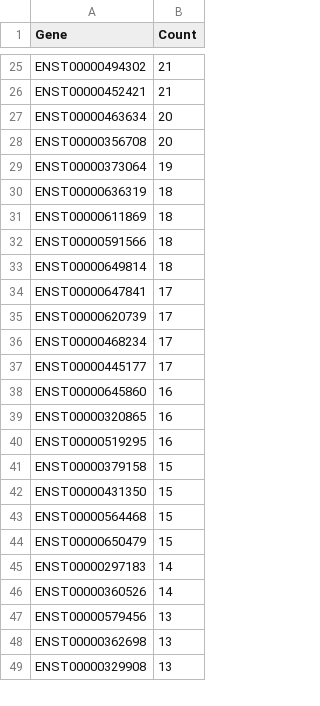
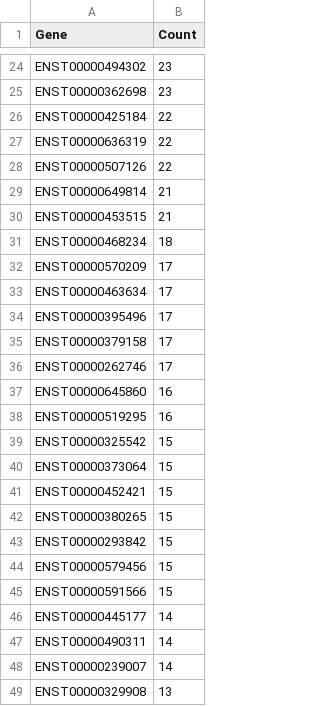
Before and after one commit to zainabnazari/psp, a CSV file: ranked_genes.csv, drawn as a sheet; only a part is shown, gaps mark what is left out; removed rows and columns are numbered as before the commit, all else as after; the diff covers the shown part only; the diff names each change by its address in the sheet, - before the commit and + after, or states it on an @@ line.

```diff
--- a/ranked_genes.csv
+++ b/ranked_genes.csv
-B24 (Count): 21
+B24 (Count): 23
-row 26: ENST00000452421 | 21
-row 27: ENST00000463634 | 20
-row 28: ENST00000356708 | 20
-row 29: ENST00000373064 | 19
+row 25: ENST00000362698 | 23
+row 26: ENST00000425184 | 22
-B27 (Count): 18
+B27 (Count): 22
-row 31: ENST00000611869 | 18
-row 32: ENST00000591566 | 18
+row 28: ENST00000507126 | 22
-B29 (Count): 18
+B29 (Count): 21
+row 30: ENST00000453515 | 21
+row 31: ENST00000468234 | 18
+row 32: ENST00000570209 | 17
-A33 (Gene): ENST00000647841
+A33 (Gene): ENST00000463634
-A34 (Gene): ENST00000620739
+A34 (Gene): ENST00000395496
-A35 (Gene): ENST00000468234
+A35 (Gene): ENST00000379158
-A36 (Gene): ENST00000445177
+A36 (Gene): ENST00000262746
-row 39: ENST00000320865 | 16
-A39 (Gene): ENST00000379158
+A39 (Gene): ENST00000325542
-A40 (Gene): ENST00000431350
+A40 (Gene): ENST00000373064
-A41 (Gene): ENST00000564468
+A41 (Gene): ENST00000452421
+row 42: ENST00000380265 | 15
+row 43: ENST00000293842 | 15
-A44 (Gene): ENST00000650479
+A44 (Gene): ENST00000579456
+row 45: ENST00000591566 | 15
+row 46: ENST00000445177 | 14
-A47 (Gene): ENST00000297183
+A47 (Gene): ENST00000490311
-A48 (Gene): ENST00000360526
+A48 (Gene): ENST00000239007
-row 47: ENST00000579456 | 13
-row 48: ENST00000362698 | 13
```
Also changed, not shown: 25 added rows, 27 removed rows, 1 moved row and 43 edited cells elsewhere in this file, 2 other files.
